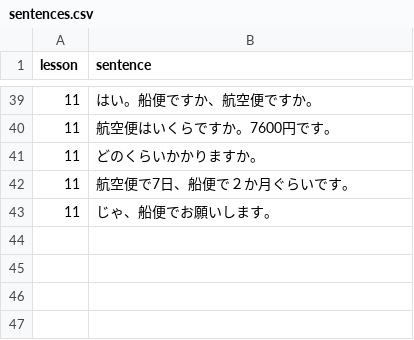
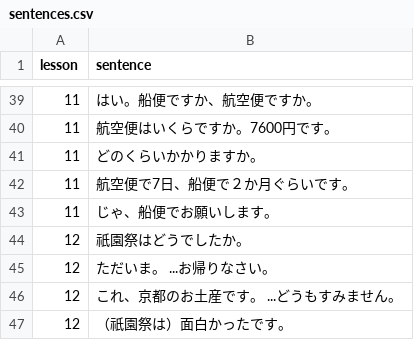
Before and after one commit to hillerliao/img, a CSV file: sentences.csv, drawn as a sheet; only a part is shown, gaps mark what is left out.

Commit message:
Update sentences.csv

```diff
--- a/sentences.csv
+++ b/sentences.csv
@@ -43 +43,5 @@ lesson, sentence
 11,じゃ、船便でお願いします。
+12,祇園祭はどうでしたか。
+12,ただいま。 ...お帰りなさい。
+12,これ、京都のお土産です。 ...どうもすみません。
+12,（祇園祭は）面白かったです。
```
